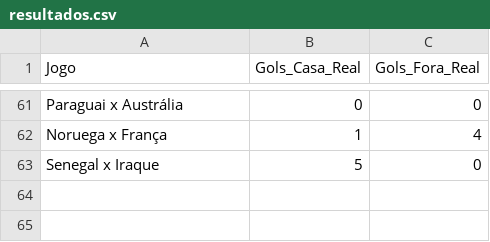
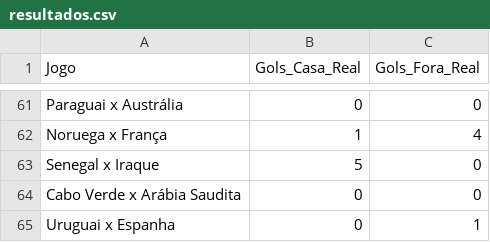
Before and after one commit to LucasRoMatos/bolao-familia-2026, a CSV file: resultados.csv, drawn as a sheet; only a part is shown, gaps mark what is left out; the diff names each change by its address in the sheet, - before the commit and + after, or states it on an @@ line.

Commit message:
Atualizar o resultados.csv

```diff
--- a/resultados.csv
+++ b/resultados.csv
+row 64: Cabo Verde x Arábia Saudita | 0 | 0
+row 65: Uruguai x Espanha | 0 | 1
```
